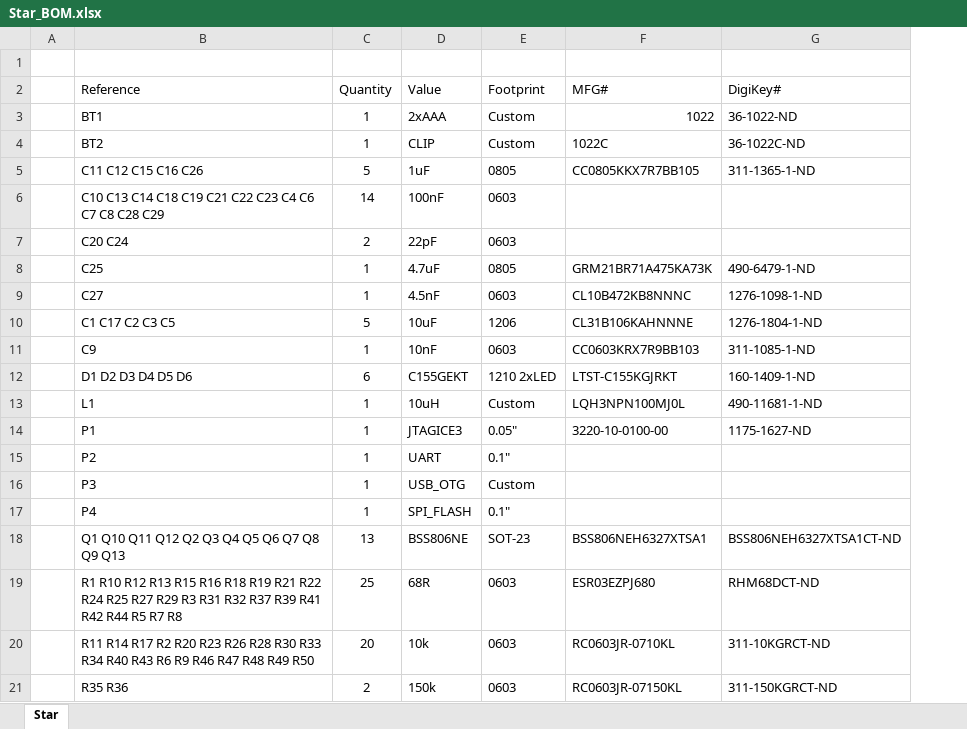
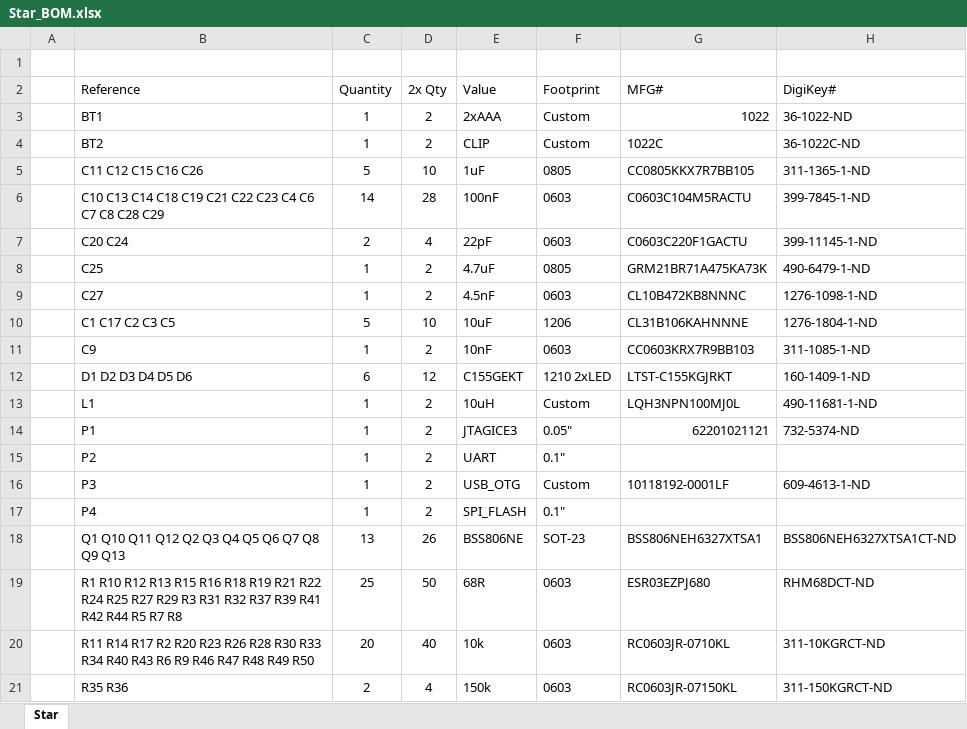
Before and after one commit to jfri2/Xmas, an Excel workbook: Hardware/Star_BOM.xlsx, sheet Star, drawn as a sheet; only a part is shown; values as stored, in another font and other column widths than the file's, no borders; addresses are those after the commit; the diff names each change by its address in the sheet, - before the commit and + after, or states it on an @@ line.

Commit message:
Finished hardware, started software

```diff
--- a/Hardware/Star_BOM.xlsx (sheet Star)
+++ b/Hardware/Star_BOM.xlsx (sheet Star)
+column D (2x Qty), rows 3-21: 2 | 2 | 10 | 28 | 4 | 2 | 2 | 10 | 2 | 12 | 2 | 2 | 2 | 2 | 2 | 26 | 50 | 40 | 4
-G6 (MFG#): (empty)
+G6 (MFG#): C0603C104M5RACTU
-H6 (DigiKey#): (empty)
+H6 (DigiKey#): 399-7845-1-ND
-G7 (MFG#): (empty)
+G7 (MFG#): C0603C220F1GACTU
-H7 (DigiKey#): (empty)
+H7 (DigiKey#): 399-11145-1-ND
-G14 (MFG#): 3220-10-0100-00
+G14 (MFG#): 62201021121
-H14 (DigiKey#): 1175-1627-ND
+H14 (DigiKey#): 732-5374-ND
-G16 (MFG#): (empty)
+G16 (MFG#): 10118192-0001LF
-H16 (DigiKey#): (empty)
+H16 (DigiKey#): 609-4613-1-ND
```
Also changed, not shown: 52 other files.
